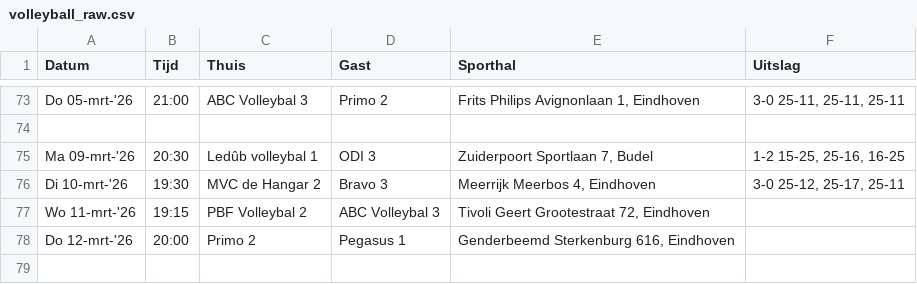
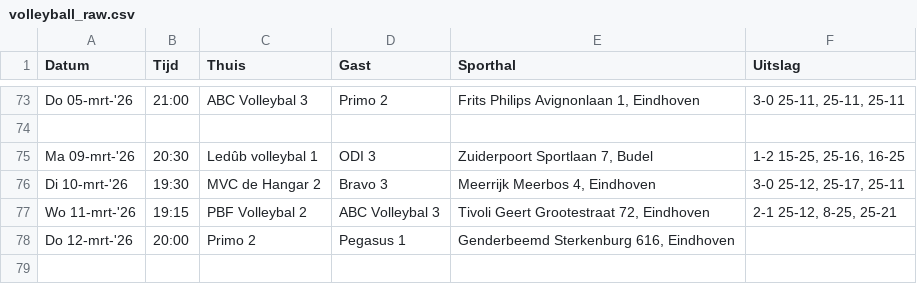
Before and after one commit to AdamMarkovic/volleyball-analytics, a CSV file: data/volleyball_raw.csv, drawn as a sheet; only a part is shown, gaps mark what is left out.

```diff
--- a/data/volleyball_raw.csv
+++ b/data/volleyball_raw.csv
@@ -76,3 +76,3 @@ Ma 09-mrt-'26,20:30,Ledûb volleybal 1,ODI 3,"Zuiderpoort  Sportlaan 7, Budel","
 Di 10-mrt-'26,19:30,MVC de Hangar 2,Bravo 3,"Meerrijk  Meerbos 4, Eindhoven","3-0 25-12, 25-17, 25-11"
-Wo 11-mrt-'26,19:15,PBF Volleybal 2,ABC Volleybal 3,"Tivoli  Geert Grootestraat 72, Eindhoven",
+Wo 11-mrt-'26,19:15,PBF Volleybal 2,ABC Volleybal 3,"Tivoli  Geert Grootestraat 72, Eindhoven","2-1 25-12, 8-25, 25-21"
 Do 12-mrt-'26,20:00,Primo 2,Pegasus 1,"Genderbeemd  Sterkenburg 616, Eindhoven",
```
Also changed, not shown: data/league_standings.csv, data/volleyball_clean.csv.
